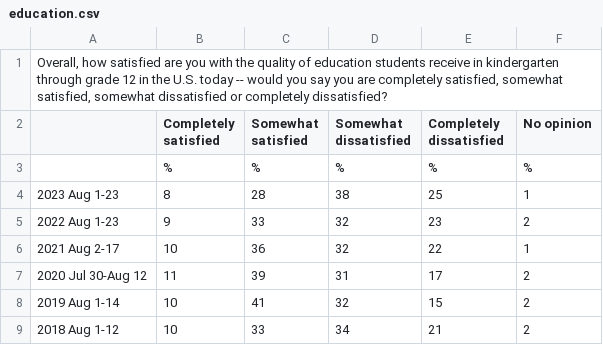
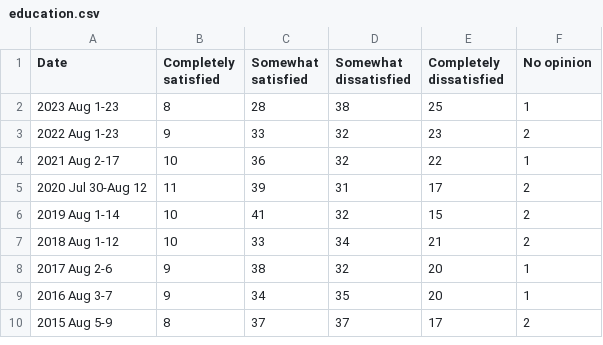
Before and after one commit to Jaxson098/Inspirit, a CSV file: data/education.csv, drawn as a sheet; only a part is shown; the shorter side is filled out with more unchanged rows.

```diff
--- a/data/education.csv
+++ b/data/education.csv
@@ -1,4 +1,2 @@
-"Overall, how satisfied are you with the quality of education students receive in kindergarten through grade 12 in the U.S. today -- would you say you are completely satisfied, somewhat satisfied, somewhat dissatisfied or completely dissatisfied?",,,,,
-,Completely satisfied,Somewhat satisfied,Somewhat dissatisfied,Completely dissatisfied,No opinion
-,%,%,%,%,%
+Date,Completely satisfied,Somewhat satisfied,Somewhat dissatisfied,Completely dissatisfied,No opinion
 2023 Aug 1-23,8,28,38,25,1
```
Also changed, not shown: data/abortion.csv, data/crimePolicies.csv, 11 other files.
